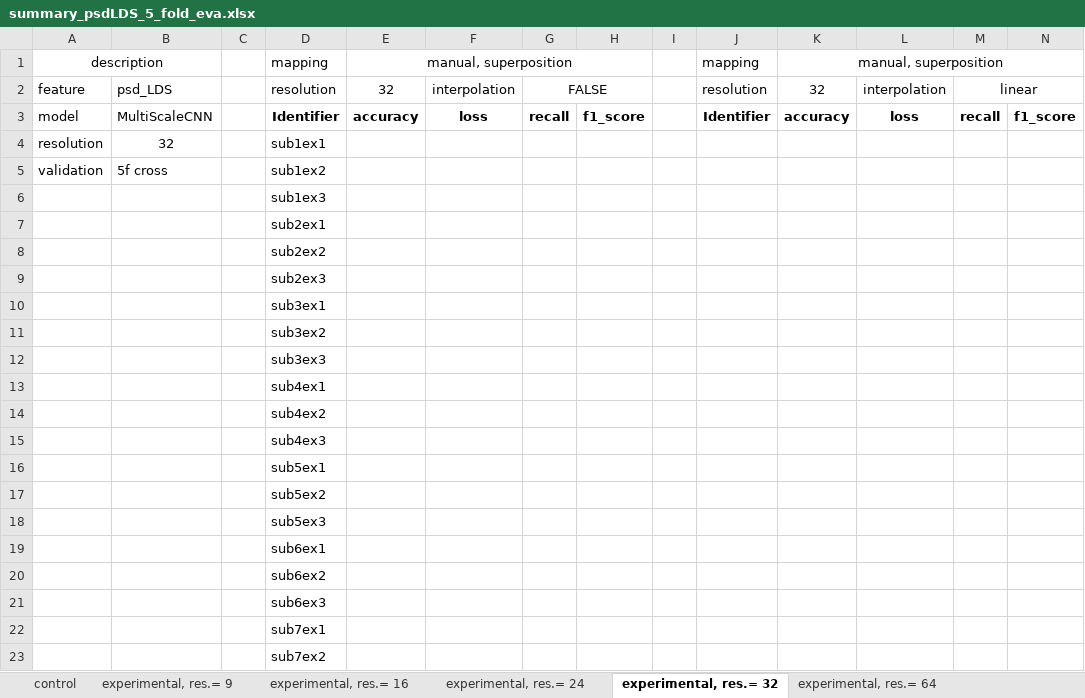
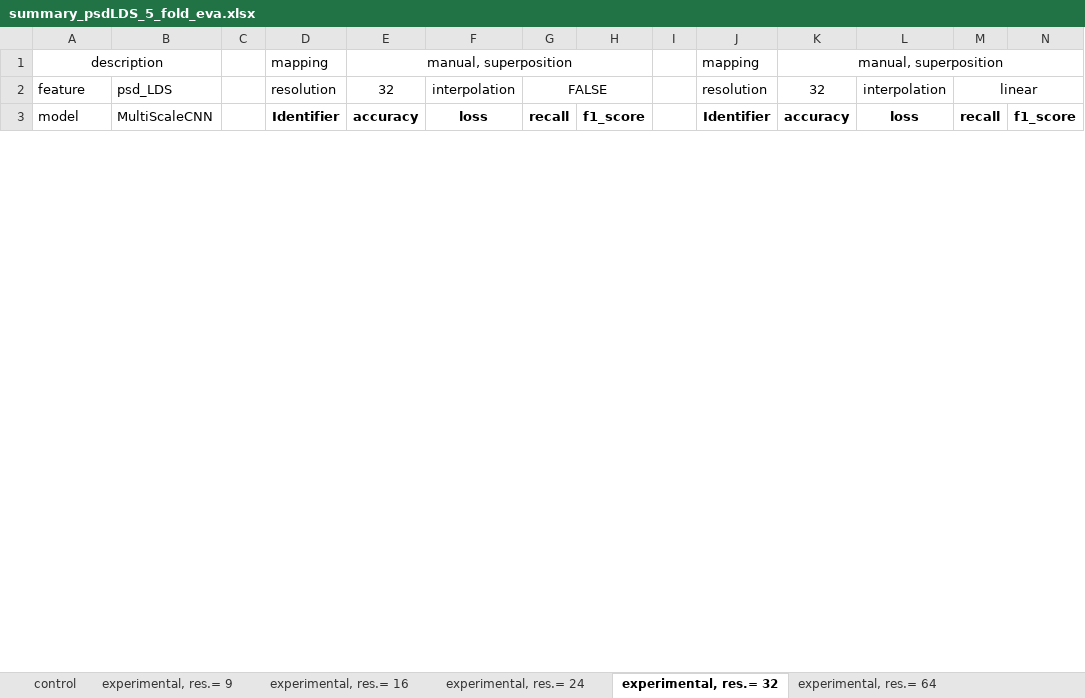
Before and after one commit to Malcolm-XY/channelmatrix_2d, an Excel workbook: Results/summary_psdLDS_5_fold_eva.xlsx, sheet experimental, res.= 32, drawn as a sheet; only a part is shown; values as stored, in another font and other column widths than the file's, no borders; removed rows and columns are numbered as before the commit, all else as after; rows hold the shown columns only; the diff covers the shown part only; the diff names each change by its address in the sheet, - before the commit and + after, or states it on an @@ line.

```diff
--- a/Results/summary_psdLDS_5_fold_eva.xlsx (sheet experimental, res.= 32)
+++ b/Results/summary_psdLDS_5_fold_eva.xlsx (sheet experimental, res.= 32)
-row 4: resolution | 32 |  | sub1ex1
-row 5: validation | 5f cross |  | sub1ex2
-row 6:  |  |  | sub1ex3
-row 7:  |  |  | sub2ex1
-row 8:  |  |  | sub2ex2
-row 9:  |  |  | sub2ex3
-row 10:  |  |  | sub3ex1
-row 11:  |  |  | sub3ex2
-row 12:  |  |  | sub3ex3
-row 13:  |  |  | sub4ex1
-row 14:  |  |  | sub4ex2
-row 15:  |  |  | sub4ex3
-row 16:  |  |  | sub5ex1
-row 17:  |  |  | sub5ex2
-row 18:  |  |  | sub5ex3
-row 19:  |  |  | sub6ex1
-row 20:  |  |  | sub6ex2
-row 21:  |  |  | sub6ex3
-row 22:  |  |  | sub7ex1
-row 23:  |  |  | sub7ex2
```
Also changed, not shown: 45 added rows, 25 removed rows, 4 edited cells and cell formats elsewhere in this sheet, sheet experimental, res.= 16, sheet experimental, res.= 24, Results/summary_de_5_fold_eva.xlsx, 1 other file.
